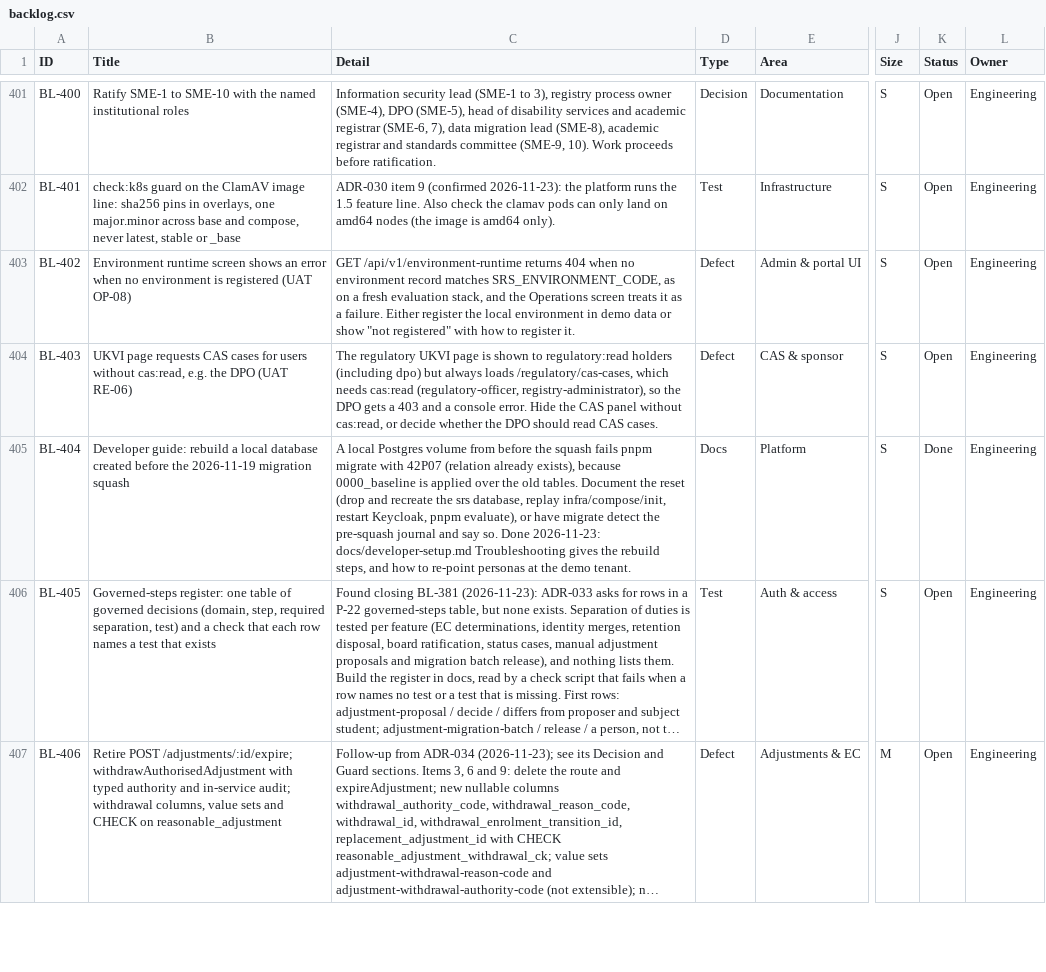
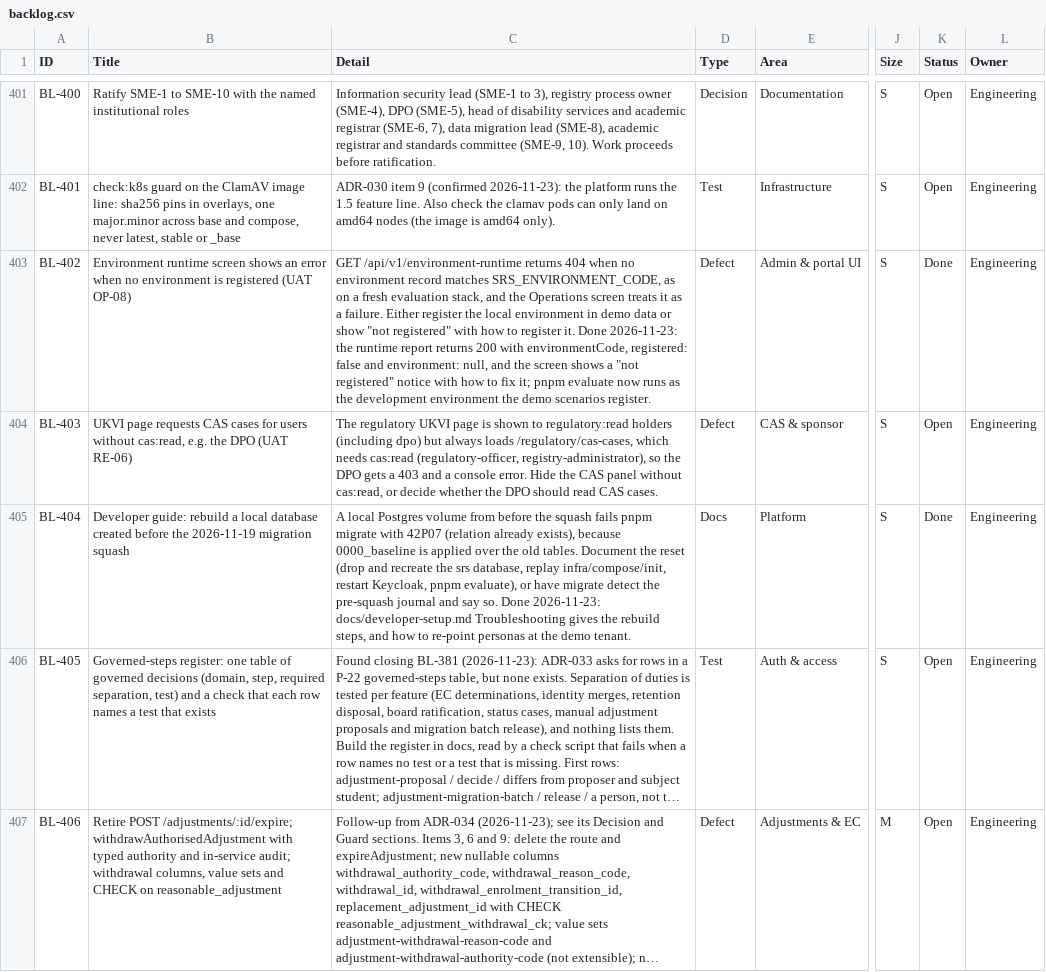
Before and after one commit to RevelationCore/Revelation-SRS, a CSV file: docs/product/backlog.csv, drawn as a sheet; only a part is shown, gaps mark what is left out; long unchanged cells end in …; the diff covers the shown part only; the diff names each change by its address in the sheet, - before the commit and + after, or states it on an @@ line.

```diff
--- a/docs/product/backlog.csv
+++ b/docs/product/backlog.csv
-C403 (Detail): …register it.
+C403 (Detail): …register it. Done 2026-11-23: the runtime report returns 200 with environmentCode, registered: false and environment: null, and the screen shows a "not registered" notice with how to fix it; pnpm evaluate now runs as the development environment the demo scenarios register.
-K403 (Status): Open
+K403 (Status): Done
```
Also changed, not shown: 1 added row elsewhere in this file, 11 other files.
